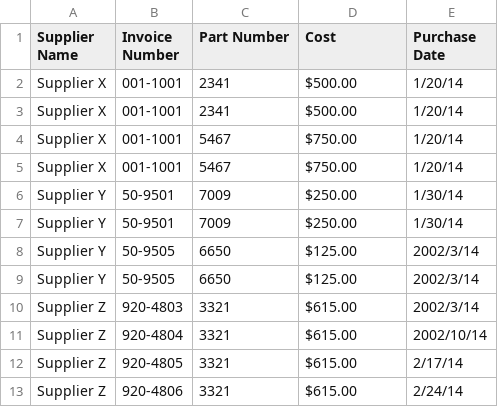
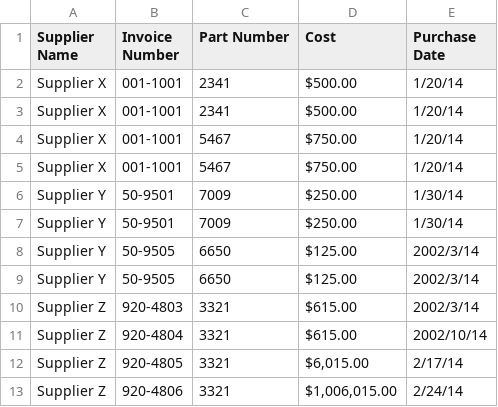
Before and after one commit to wyqdgggfk/Python-Data-Analyze, a CSV file: 第2章所需资料/1output.csv, drawn as a sheet.

```diff
--- a/第2章所需资料/1output.csv
+++ b/第2章所需资料/1output.csv
@@ -11,3 +11,3 @@ Supplier Z,920-4803,3321,$615.00,2002/3/14
 Supplier Z,920-4804,3321,$615.00,2002/10/14
-Supplier Z,920-4805,3321,$615.00,2/17/14
-Supplier Z,920-4806,3321,$615.00,2/24/14
+Supplier Z,920-4805,3321,"$6,015.00",2/17/14
+Supplier Z,920-4806,3321,"$1,006,015.00",2/24/14
```
Also changed, not shown: 第2章所需资料/supplier_data.csv, 4 other files.
